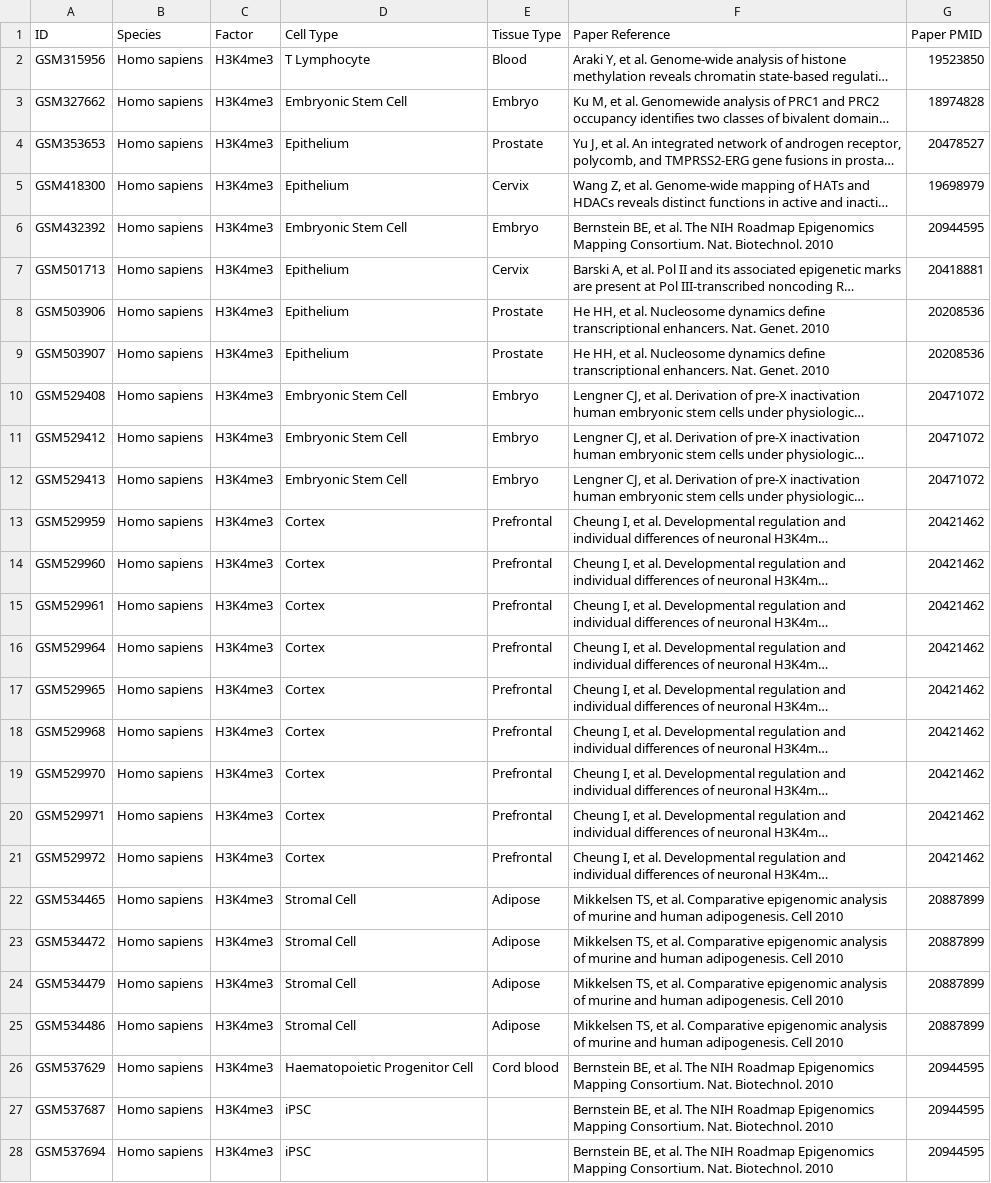
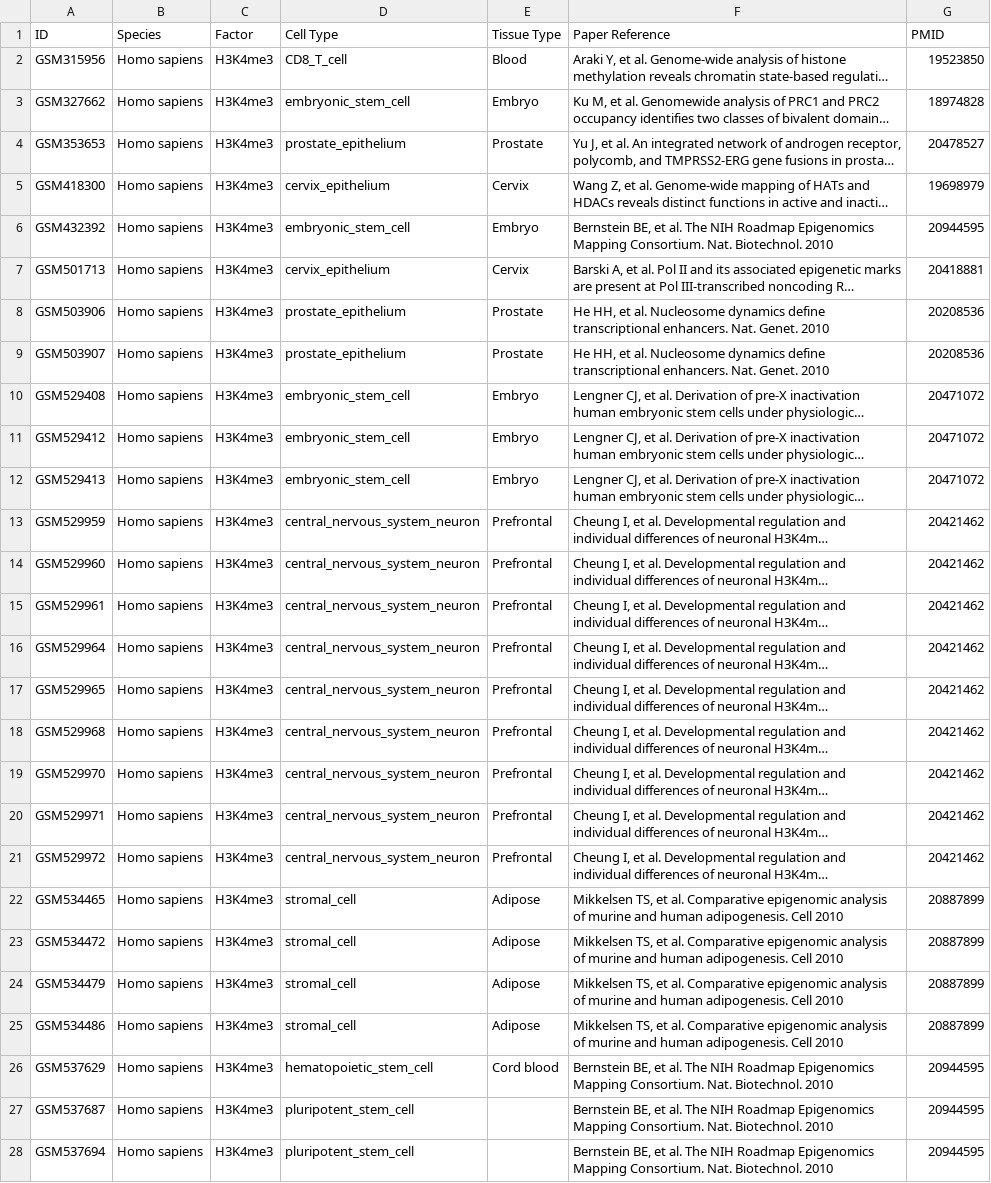
Before and after one commit to hms-dbmi/cistrome-explorer, a CSV file: pipelines/cistrome-table/table-H3K4me3-v1.csv, drawn as a sheet; only a part is shown; long unchanged cells end in …; the diff covers the shown part only; the diff names each change by its address in the sheet, - before the commit and + after, or states it on an @@ line.

```diff
--- a/pipelines/cistrome-table/table-H3K4me3-v1.csv
+++ b/pipelines/cistrome-table/table-H3K4me3-v1.csv
-G1: Paper PMID
+G1: PMID
-D2 (Cell Type): T Lymphocyte
+D2 (Cell Type): CD8_T_cell
-D3 (Cell Type): Embryonic Stem Cell
+D3 (Cell Type): embryonic_stem_cell
-D4 (Cell Type): Epithelium
+D4 (Cell Type): prostate_epithelium
-D5 (Cell Type): Epithelium
+D5 (Cell Type): cervix_epithelium
-D6 (Cell Type): Embryonic Stem Cell
+D6 (Cell Type): embryonic_stem_cell
-D7 (Cell Type): Epithelium
+D7 (Cell Type): cervix_epithelium
-D8:D9 (Cell Type): Epithelium
+D8:D9 (Cell Type): prostate_epithelium
-D10:D12 (Cell Type): Embryonic Stem Cell
+D10:D12 (Cell Type): embryonic_stem_cell
-D13:D21 (Cell Type): Cortex
+D13:D21 (Cell Type): central_nervous_system_neuron
-D22:D25 (Cell Type): Stromal Cell
+D22:D25 (Cell Type): stromal_cell
-D26 (Cell Type): Haematopoietic Progenitor Cell
+D26 (Cell Type): hematopoietic_stem_cell
-D27:D28 (Cell Type): iPSC
+D27:D28 (Cell Type): pluripotent_stem_cell
```
Also changed, not shown: 88 edited cells elsewhere in this file, pipelines/cistrome-table/table-ATAC-v0.csv, pipelines/cistrome-table/table-ATAC-v1.csv, 6 other files.
